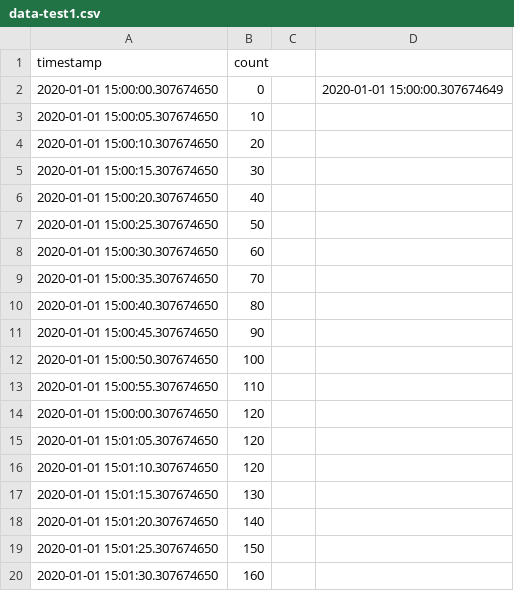
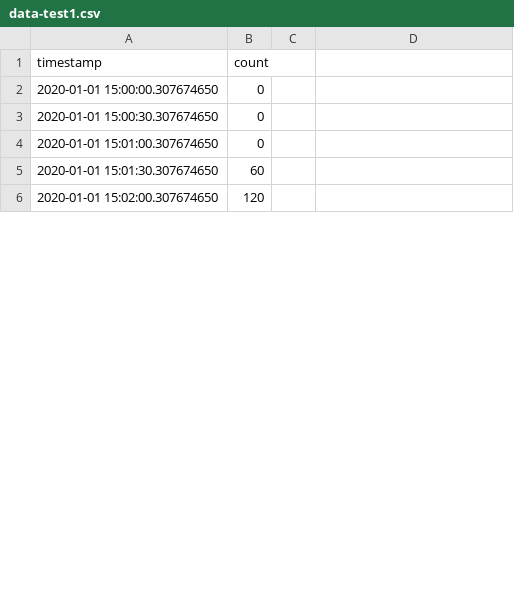
Before and after one commit to marcoaureliomenezes/Trie_Challenge, a CSV file: data/data2/data-test1.csv, drawn as a sheet; only a part is shown; the diff covers the shown part only.

```diff
--- a/data/data2/data-test1.csv
+++ b/data/data2/data-test1.csv
@@ -2,19 +2,5 @@ timestamp,count,,
-2020-01-01 15:00:00.307674650,0,,2020-01-01 15:00:00.307674649
-2020-01-01 15:00:05.307674650,10,,
-2020-01-01 15:00:10.307674650,20,,
-2020-01-01 15:00:15.307674650,30,,
-2020-01-01 15:00:20.307674650,40,,
-2020-01-01 15:00:25.307674650,50,,
-2020-01-01 15:00:30.307674650,60,,
-2020-01-01 15:00:35.307674650,70,,
-2020-01-01 15:00:40.307674650,80,,
-2020-01-01 15:00:45.307674650,90,,
-2020-01-01 15:00:50.307674650,100,,
-2020-01-01 15:00:55.307674650,110,,
-2020-01-01 15:00:00.307674650,120,,
-2020-01-01 15:01:05.307674650,120,,
-2020-01-01 15:01:10.307674650,120,,
-2020-01-01 15:01:15.307674650,130,,
-2020-01-01 15:01:20.307674650,140,,
-2020-01-01 15:01:25.307674650,150,,
-2020-01-01 15:01:30.307674650,160,,
+2020-01-01 15:00:00.307674650,0
+2020-01-01 15:00:30.307674650,0
+2020-01-01 15:01:00.307674650,0
+2020-01-01 15:01:30.307674650,60
+2020-01-01 15:02:00.307674650,120
```
Also changed, not shown: 21 added rows, 7 removed rows and 2 edited cells elsewhere in this file, data/data2/data-test3.csv, 3 other files.
